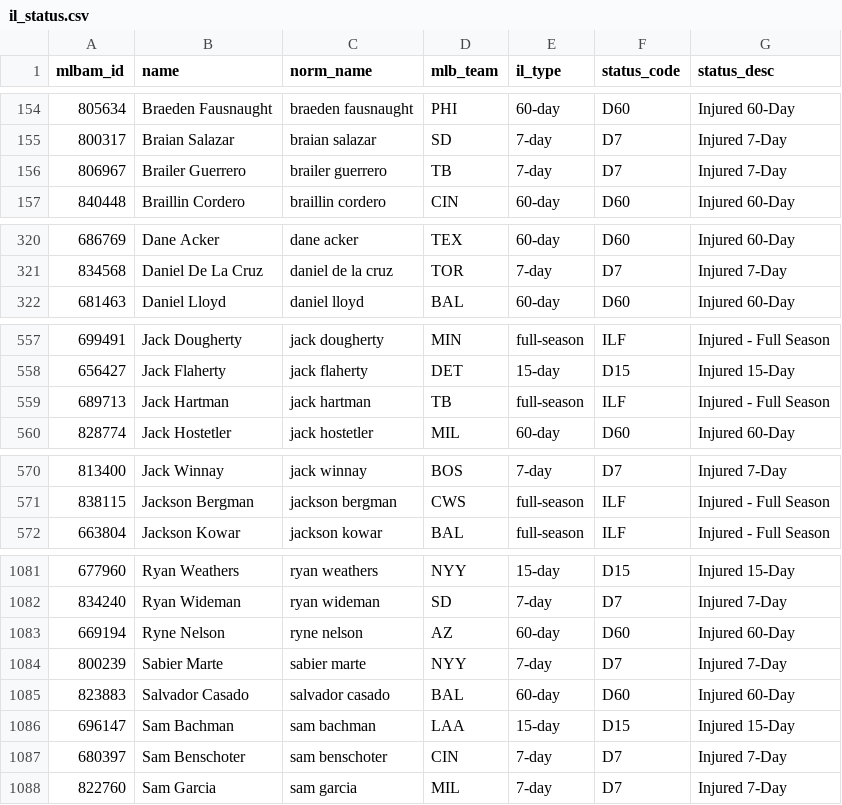
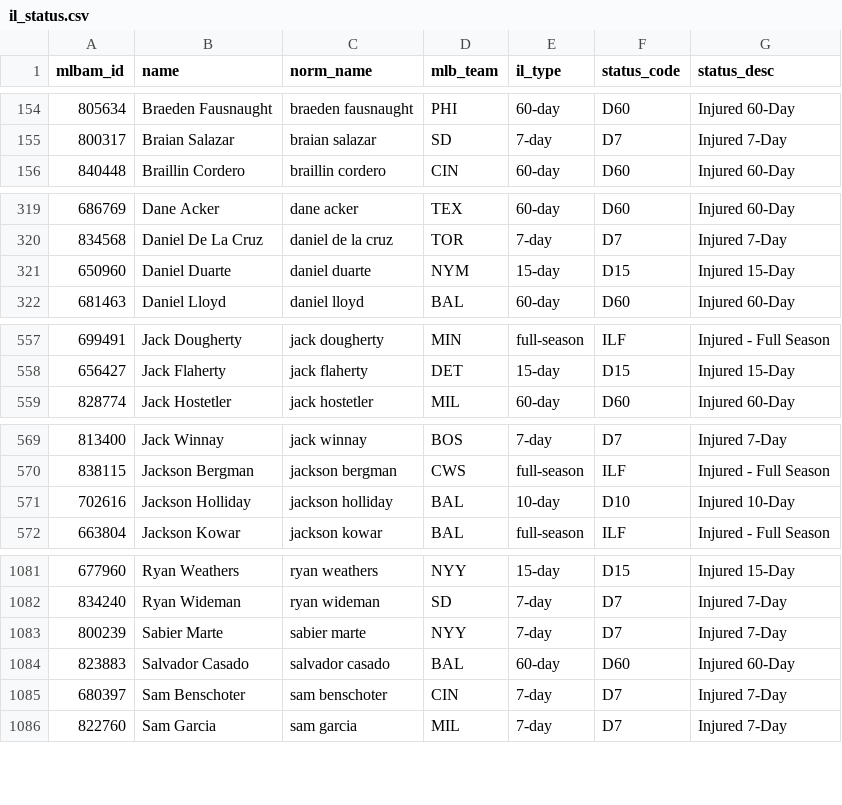
Before and after one commit to TheBigBadYeti/yardcocks-ratings, a CSV file: data/injuries/il_status.csv, drawn as a sheet; only a part is shown, gaps mark what is left out; the diff covers the shown part only.

```diff
--- a/data/injuries/il_status.csv
+++ b/data/injuries/il_status.csv
@@ -155,3 +155,2 @@ mlbam_id,name,norm_name,mlb_team,il_type,status_code,status_desc
 800317,Braian Salazar,braian salazar,SD,7-day,D7,Injured 7-Day
-806967,Brailer Guerrero,brailer guerrero,TB,7-day,D7,Injured 7-Day
 840448,Braillin Cordero,braillin cordero,CIN,60-day,D60,Injured 60-Day
@@ -321,2 +320,3 @@ mlbam_id,name,norm_name,mlb_team,il_type,status_code,status_desc
 834568,Daniel De La Cruz,daniel de la cruz,TOR,7-day,D7,Injured 7-Day
+650960,Daniel Duarte,daniel duarte,NYM,15-day,D15,Injured 15-Day
 681463,Daniel Lloyd,daniel lloyd,BAL,60-day,D60,Injured 60-Day
@@ -558,3 +558,2 @@ mlbam_id,name,norm_name,mlb_team,il_type,status_code,status_desc
 656427,Jack Flaherty,jack flaherty,DET,15-day,D15,Injured 15-Day
-689713,Jack Hartman,jack hartman,TB,full-season,ILF,Injured - Full Season
 828774,Jack Hostetler,jack hostetler,MIL,60-day,D60,Injured 60-Day
@@ -571,2 +570,3 @@ mlbam_id,name,norm_name,mlb_team,il_type,status_code,status_desc
 838115,Jackson Bergman,jackson bergman,CWS,full-season,ILF,Injured - Full Season
+702616,Jackson Holliday,jackson holliday,BAL,10-day,D10,Injured 10-Day
 663804,Jackson Kowar,jackson kowar,BAL,full-season,ILF,Injured - Full Season
@@ -1082,6 +1082,4 @@ mlbam_id,name,norm_name,mlb_team,il_type,status_code,status_desc
 834240,Ryan Wideman,ryan wideman,SD,7-day,D7,Injured 7-Day
-669194,Ryne Nelson,ryne nelson,AZ,60-day,D60,Injured 60-Day
 800239,Sabier Marte,sabier marte,NYY,7-day,D7,Injured 7-Day
 823883,Salvador Casado,salvador casado,BAL,60-day,D60,Injured 60-Day
-696147,Sam Bachman,sam bachman,LAA,15-day,D15,Injured 15-Day
 680397,Sam Benschoter,sam benschoter,CIN,7-day,D7,Injured 7-Day
```
Also changed, not shown: 2 added rows and 3 removed rows elsewhere in this file, data/recency/recent_fpg.csv, data/schedule/probable_starts.csv, 3 other files.
